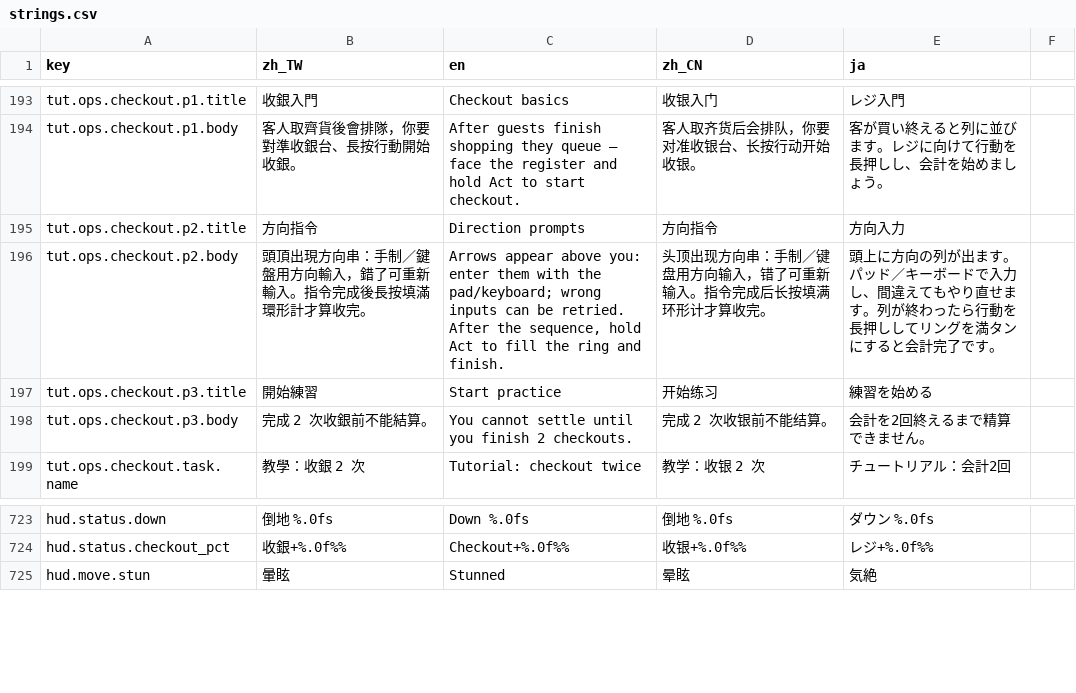
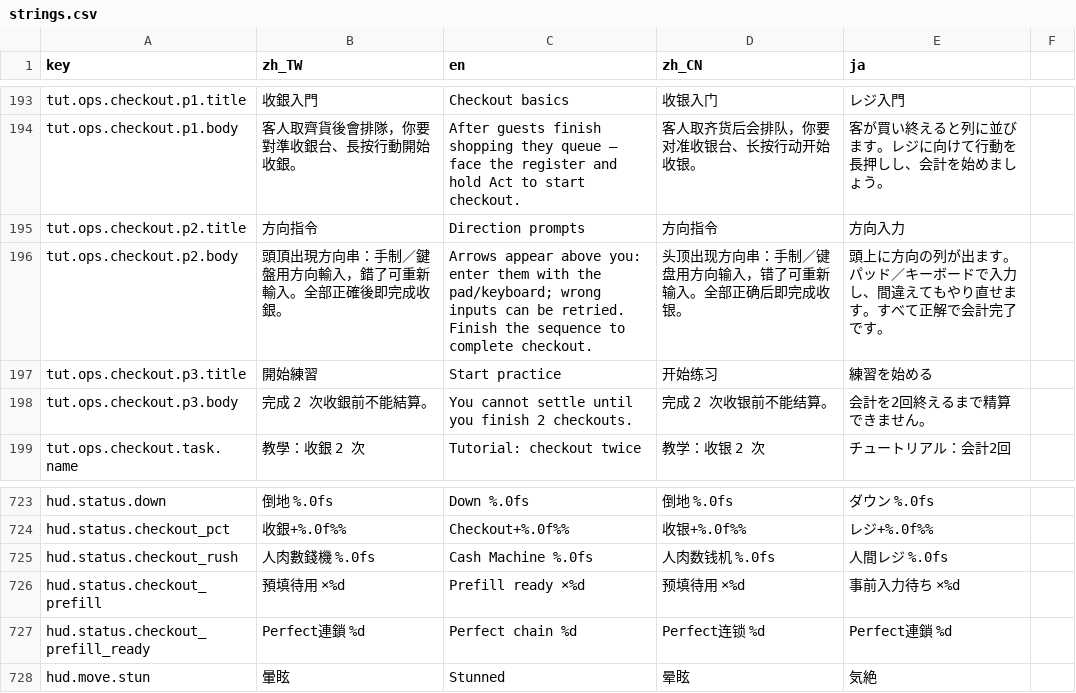
Before and after one commit to bzkit1983/imdoing, a CSV file: godot/game/locale/strings.csv, drawn as a sheet; only a part is shown, gaps mark what is left out.

```diff
--- a/godot/game/locale/strings.csv
+++ b/godot/game/locale/strings.csv
@@ -195,3 +195,3 @@ tut.ops.checkout.p1.body,客人取齊貨後會排隊，你要對準收銀台、
 tut.ops.checkout.p2.title,方向指令,Direction prompts,方向指令,方向入力
-tut.ops.checkout.p2.body,頭頂出現方向串：手制／鍵盤用方向輸入，錯了可重新輸入。指令完成後長按填滿環形計才算收完。,"Arrows appear above you: enter them with the pad/keyboard; wrong inputs can be retried. After the sequence, hold Act to fill the ring and finish.",头顶出现方向串：手制／键盘用方向输入，错了可重新输入。指令完成后长按填满环形计才算收完。,頭上に方向の列が出ます。パッド／キーボードで入力し、間違えてもやり直せます。列が終わったら行動を長押ししてリングを満タンにすると会計完了です。
+tut.ops.checkout.p2.body,頭頂出現方向串：手制／鍵盤用方向輸入，錯了可重新輸入。全部正確後即完成收銀。,"Arrows appear above you: enter them with the pad/keyboard; wrong inputs can be retried. Finish the sequence to complete checkout.",头顶出现方向串：手制／键盘用方向输入，错了可重新输入。全部正确后即完成收银。,頭上に方向の列が出ます。パッド／キーボードで入力し、間違えてもやり直せます。すべて正解で会計完了です。
 tut.ops.checkout.p3.title,開始練習,Start practice,开始练习,練習を始める
@@ -724,2 +724,5 @@ hud.status.down,倒地 %.0fs,Down %.0fs,倒地 %.0fs,ダウン %.0fs
 hud.status.checkout_pct,收銀+%.0f%%,Checkout+%.0f%%,收银+%.0f%%,レジ+%.0f%%
+hud.status.checkout_rush,人肉數錢機 %.0fs,Cash Machine %.0fs,人肉数钱机 %.0fs,人間レジ %.0fs
+hud.status.checkout_prefill,預填待用 ×%d,Prefill ready ×%d,预填待用 ×%d,事前入力待ち ×%d
+hud.status.checkout_prefill_ready,Perfect連鎖 %d,Perfect chain %d,Perfect连锁 %d,Perfect連鎖 %d
 hud.move.stun,暈眩,Stunned,晕眩,気絶
```
Also changed, not shown: godot/game/locale/data.csv, 20 other files.
